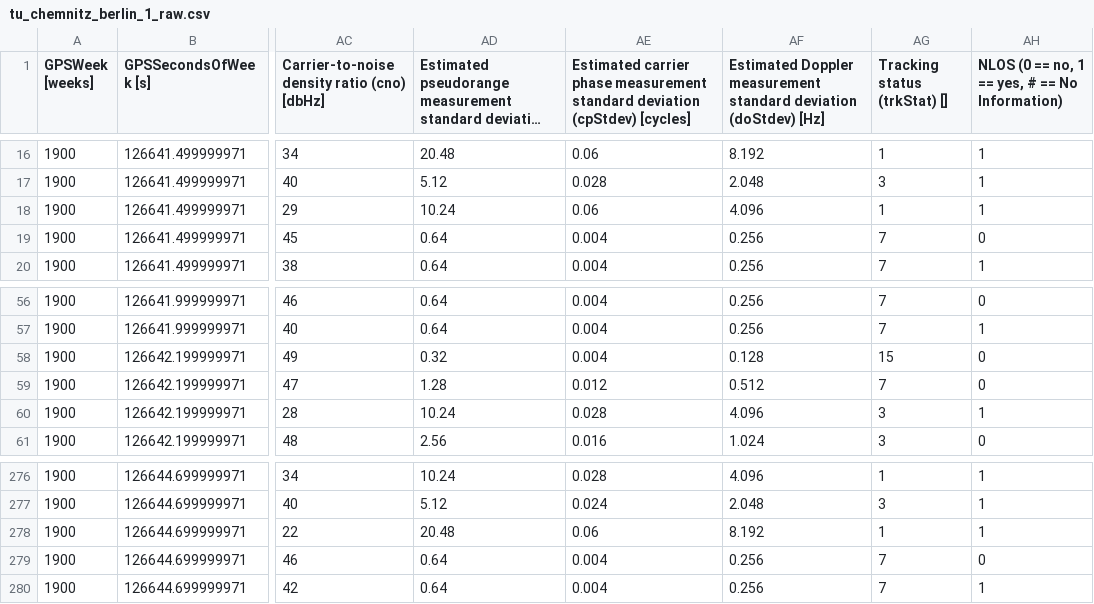
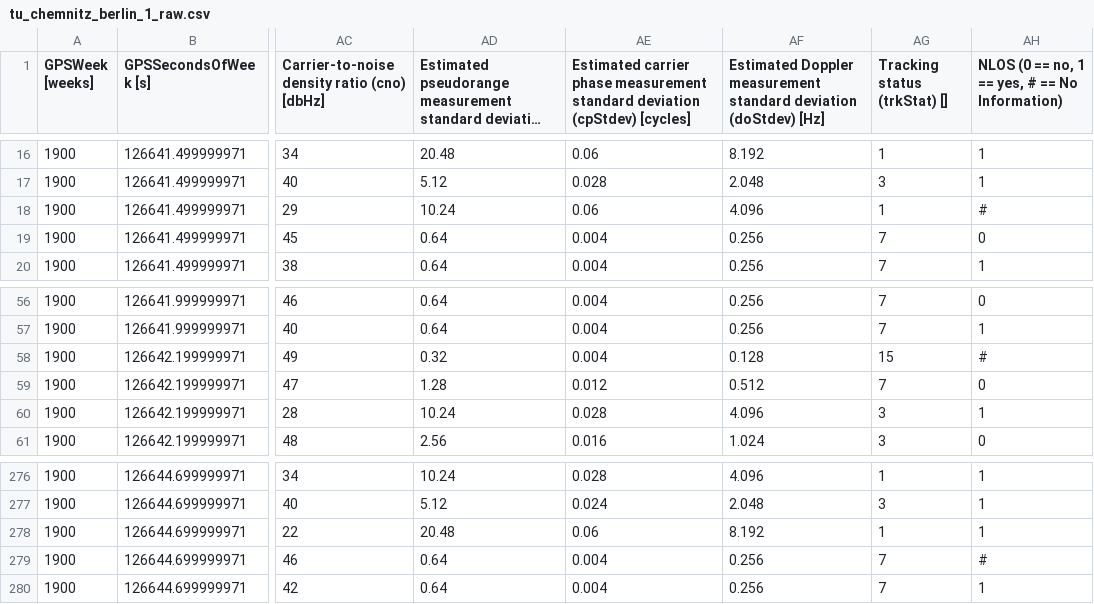
Before and after one commit to Stanford-NavLab/gnss_lib_py, a CSV file: data/unit_test/tu_chemnitz_berlin_1_raw.csv, drawn as a sheet; only a part is shown, gaps mark what is left out; long unchanged cells end in …; the diff names each change by its address in the sheet, - before the commit and + after, or states it on an @@ line.

Commit message:
handle no information NLOS in smartLoc

```diff
--- a/data/unit_test/tu_chemnitz_berlin_1_raw.csv
+++ b/data/unit_test/tu_chemnitz_berlin_1_raw.csv
-AH18: 1
+AH18: #
-AH58: 0
+AH58: #
-AH279: 0
+AH279: #
```
Also changed, not shown: 2 other files.
